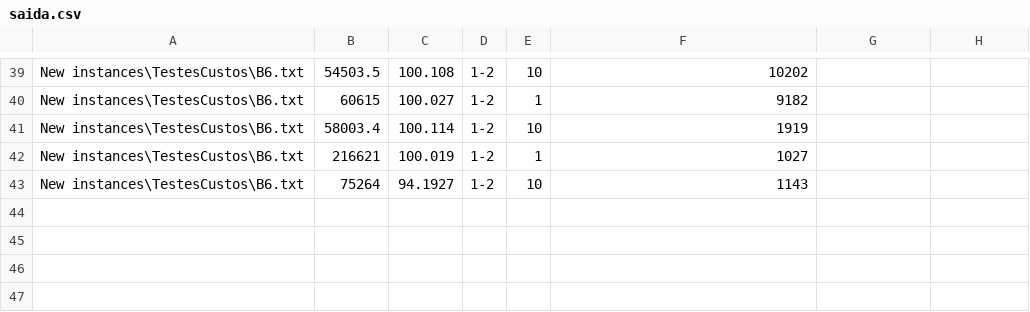
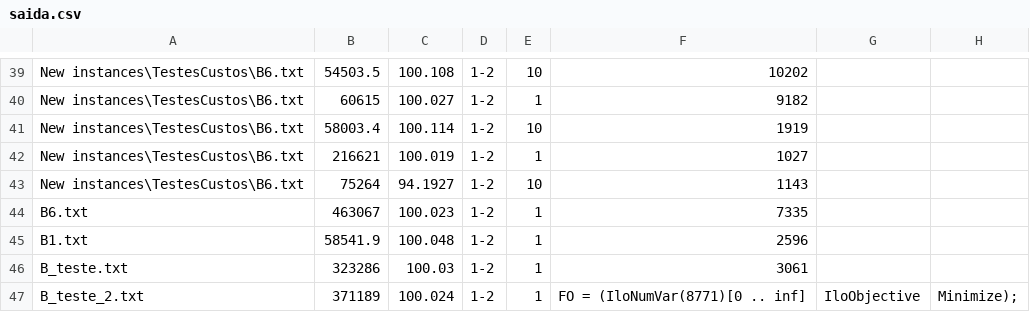
Before and after one commit to kennedy94/GLSPPL-RF, a CSV file: saida.csv, drawn as a sheet; only a part is shown, gaps mark what is left out.

```diff
--- a/saida.csv
+++ b/saida.csv
@@ -43 +43,5 @@ New instances\TestesCustos\B6.txt,216621,100.019,1-2,1,1027
 New instances\TestesCustos\B6.txt,75264,94.1927,1-2,10,1143
+B6.txt,463067,100.023,1-2,1,7335
+B1.txt,58541.9,100.048,1-2,1,2596
+B_teste.txt,323286,100.03,1-2,1,3061
+B_teste_2.txt,371189,100.024,1-2,1,FO = (IloNumVar(8771)[0 .. inf] , IloObjective, Minimize);
```
Also changed, not shown: dados_var.csv, 10 other files.
